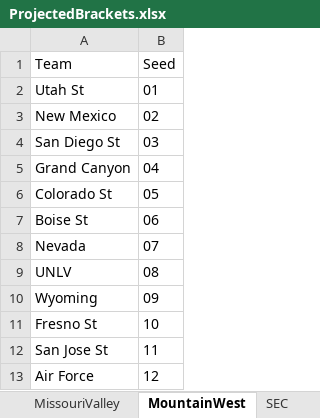
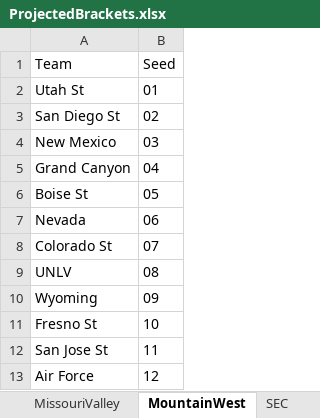
Before and after one commit to egomaniacsfantasy/EgomaniacsBracket, an Excel workbook: ProjectedBrackets.xlsx, sheet MountainWest, drawn as a sheet; values as stored, in another font and other column widths than the file's, no borders; removed rows and columns are numbered as before the commit, all else as after; the diff names each change by its address in the sheet, - before the commit and + after, or states it on an @@ line.

```diff
--- a/ProjectedBrackets.xlsx (sheet MountainWest)
+++ b/ProjectedBrackets.xlsx (sheet MountainWest)
-row 3: New Mexico | 02
-B3 (Seed): 03
+B3 (Seed): 02
+row 4: New Mexico | 03
-row 6: Colorado St | 05
-B6 (Seed): 06
+B6 (Seed): 05
-B7 (Seed): 07
+B7 (Seed): 06
+row 8: Colorado St | 07
```
Also changed, not shown: sheet Big12, sheet MidAmerican, sheet BigEast, conf_matchup_probs_2026.xlsx, conf_team_stats_2026.xlsx, 12 other files.
